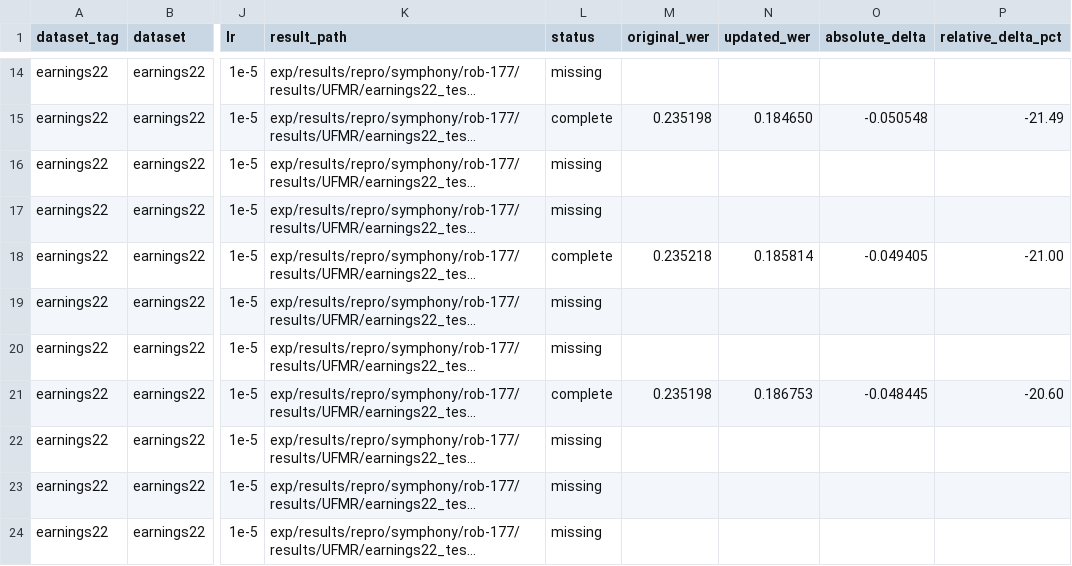
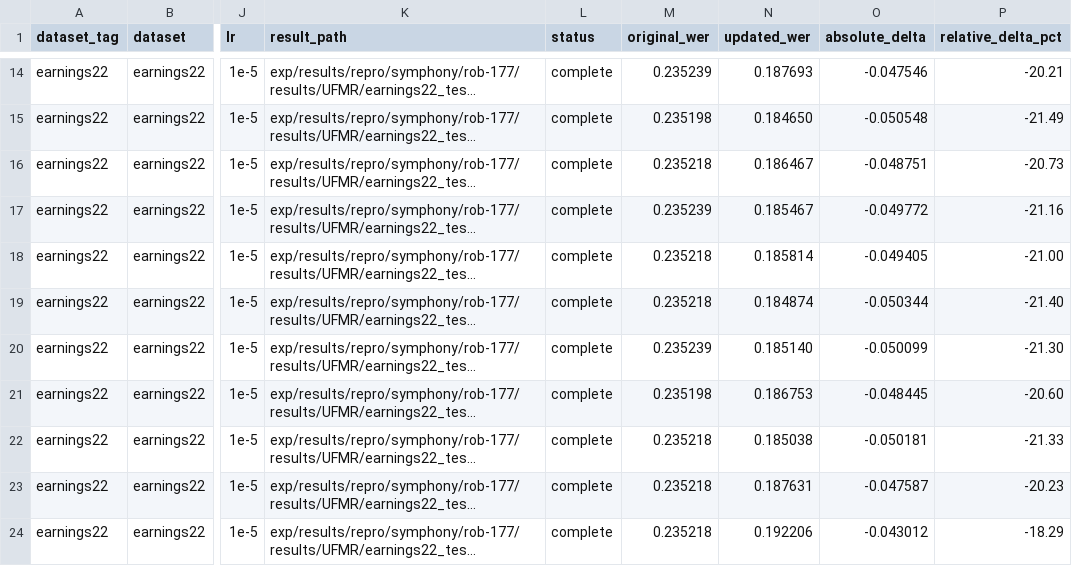
Before and after one commit to robflynnyh/learning-to-augment, a CSV file: exp/results/repro/symphony/rob-177/rob177_ufmr_repeat_ablation.csv, drawn as a sheet; only a part is shown, gaps mark what is left out; long unchanged cells end in …; the diff covers the shown part only; the diff names each change by its address in the sheet, - before the commit and + after, or states it on an @@ line.

```diff
--- a/exp/results/repro/symphony/rob-177/rob177_ufmr_repeat_ablation.csv
+++ b/exp/results/repro/symphony/rob-177/rob177_ufmr_repeat_ablation.csv
-L14 (status): missing
+L14 (status): complete
-M14 (original_wer): (empty)
+M14 (original_wer): 0.235239
-N14 (updated_wer): (empty)
+N14 (updated_wer): 0.187693
-O14 (absolute_delta): (empty)
+O14 (absolute_delta): -0.047546
-P14 (relative_delta_pct): (empty)
+P14 (relative_delta_pct): -20.21
-L16:L17 (status): missing
+L16:L17 (status): complete
-M16 (original_wer): (empty)
+M16 (original_wer): 0.235218
-N16 (updated_wer): (empty)
+N16 (updated_wer): 0.186467
-O16 (absolute_delta): (empty)
+O16 (absolute_delta): -0.048751
-P16 (relative_delta_pct): (empty)
+P16 (relative_delta_pct): -20.73
-M17 (original_wer): (empty)
+M17 (original_wer): 0.235239
-N17 (updated_wer): (empty)
+N17 (updated_wer): 0.185467
-O17 (absolute_delta): (empty)
+O17 (absolute_delta): -0.049772
-P17 (relative_delta_pct): (empty)
+P17 (relative_delta_pct): -21.16
-L19:L20 (status): missing
+L19:L20 (status): complete
-M19 (original_wer): (empty)
+M19 (original_wer): 0.235218
-N19 (updated_wer): (empty)
+N19 (updated_wer): 0.184874
-O19 (absolute_delta): (empty)
+O19 (absolute_delta): -0.050344
-P19 (relative_delta_pct): (empty)
+P19 (relative_delta_pct): -21.40
-M20 (original_wer): (empty)
+M20 (original_wer): 0.235239
-N20 (updated_wer): (empty)
+N20 (updated_wer): 0.185140
-O20 (absolute_delta): (empty)
+O20 (absolute_delta): -0.050099
-P20 (relative_delta_pct): (empty)
+P20 (relative_delta_pct): -21.30
-L22:L24 (status): missing
+L22:L24 (status): complete
-M22:M24 (original_wer): (empty)
+M22:M24 (original_wer): 0.235218
-N22 (updated_wer): (empty)
+N22 (updated_wer): 0.185038
-O22 (absolute_delta): (empty)
+O22 (absolute_delta): -0.050181
-P22 (relative_delta_pct): (empty)
+P22 (relative_delta_pct): -21.33
-N23 (updated_wer): (empty)
+N23 (updated_wer): 0.187631
-O23 (absolute_delta): (empty)
+O23 (absolute_delta): -0.047587
-P23 (relative_delta_pct): (empty)
+P23 (relative_delta_pct): -20.23
-N24 (updated_wer): (empty)
+N24 (updated_wer): 0.192206
-O24 (absolute_delta): (empty)
+O24 (absolute_delta): -0.043012
-P24 (relative_delta_pct): (empty)
+P24 (relative_delta_pct): -18.29
```
Also changed, not shown: 45 edited cells elsewhere in this file, 19 other files.
